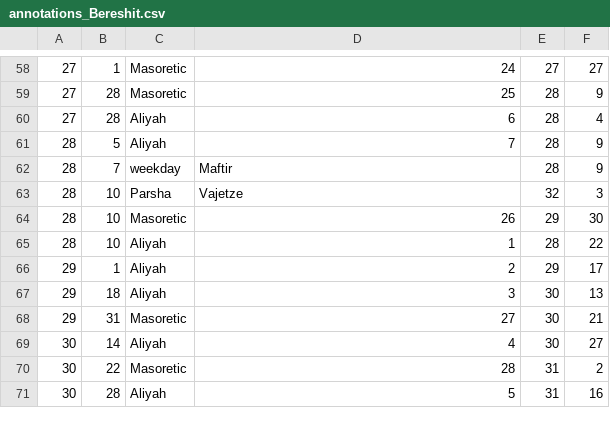
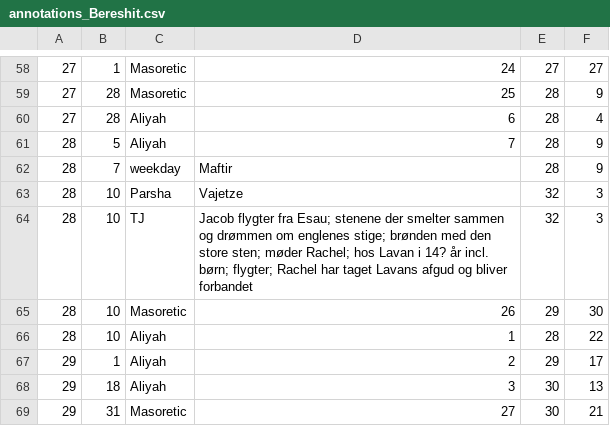
Before and after one commit to tuejoshua/tuejoshua.github.io, a CSV file: timelines/data/5BooksOfMoses/annotations_Bereshit.csv, drawn as a sheet; only a part is shown, gaps mark what is left out; the shorter side is filled out with more unchanged rows; the diff names each change by its address in the sheet, - before the commit and + after, or states it on an @@ line.

Commit message:
Add data

```diff
--- a/timelines/data/5BooksOfMoses/annotations_Bereshit.csv
+++ b/timelines/data/5BooksOfMoses/annotations_Bereshit.csv
+row 64: 28 | 10 | TJ | Jacob flygter fra Esau; stenene der smelter sammen og drømmen om englenes stige; brønden med den store sten; møder Rachel; hos Lavan i 14? år incl. børn; flygter; Rachel har taget Lavans afgud og bliver forbandet | 32 | 3
```
